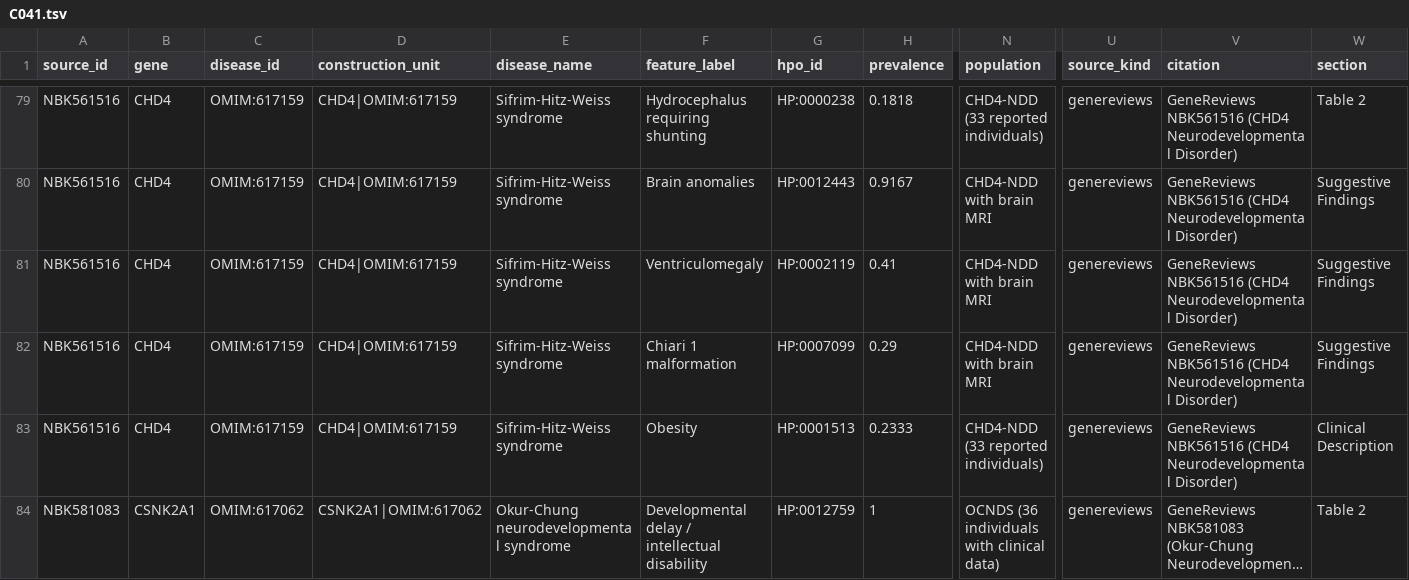
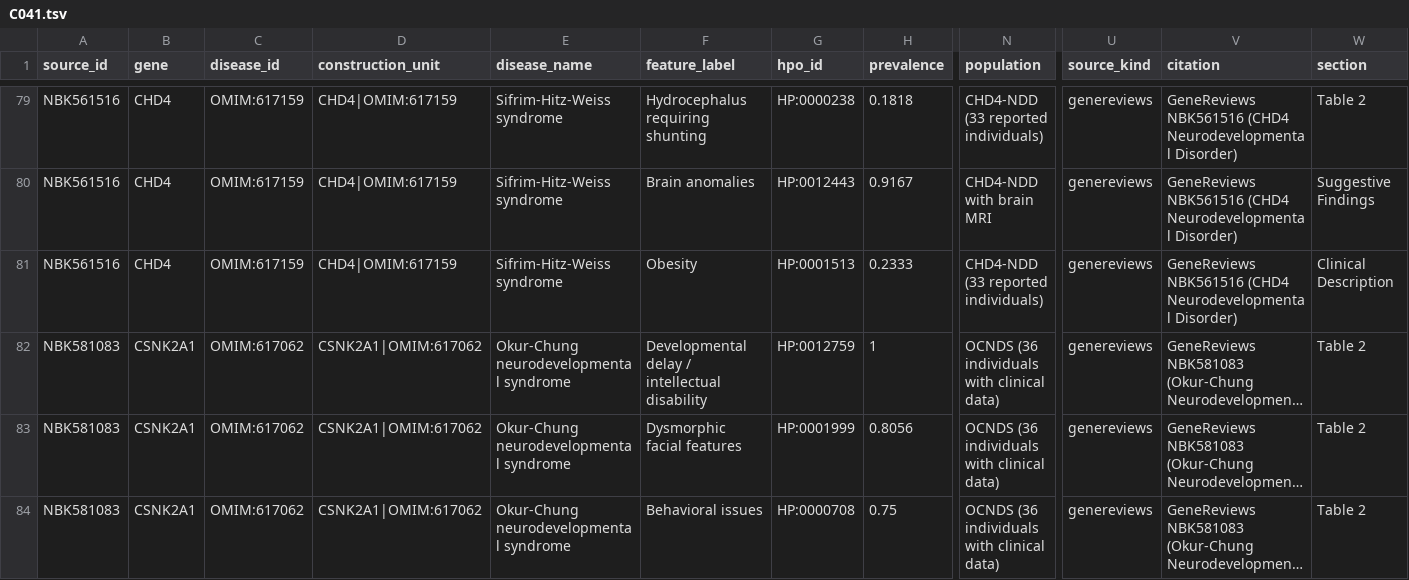
Before and after one commit to MateAlv/diagnostic.ar-training, a TSV file: data/lit-extract/rows/C041.tsv, drawn as a sheet; only a part is shown, gaps mark what is left out; the shorter side is filled out with more unchanged rows; long unchanged cells end in …; rows hold the shown columns only; the diff names each change by its address in the sheet, - before the commit and + after, or states it on an @@ line.

Commit message:
lit-audit-v1 C041: remove 2 rows (brain MRI sub-items)

```diff
--- a/data/lit-extract/rows/C041.tsv
+++ b/data/lit-extract/rows/C041.tsv
-row 81: NBK561516 | CHD4 | OMIM:617159 | CHD4|OMIM:617159 | Sifrim-Hitz-Weiss syndrome | Ventriculomegaly | HP:0002119 | 0.41 | CHD4-NDD with brain MRI | genereviews | GeneReviews NBK561516 (CHD4 Neurodevelopmental Disorder) | Suggestive Findings
-row 82: NBK561516 | CHD4 | OMIM:617159 | CHD4|OMIM:617159 | Sifrim-Hitz-Weiss syndrome | Chiari 1 malformation | HP:0007099 | 0.29 | CHD4-NDD with brain MRI | genereviews | GeneReviews NBK561516 (CHD4 Neurodevelopmental Disorder) | Suggestive Findings
```
Also changed, not shown: data/lit-extract/notes/C041.tsv, 1 other file.
